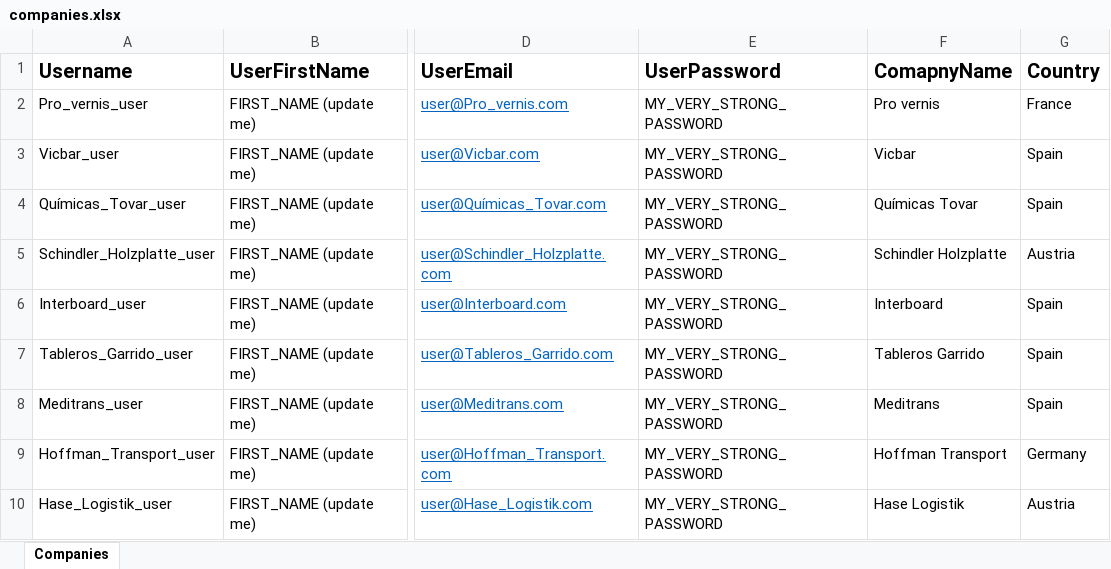
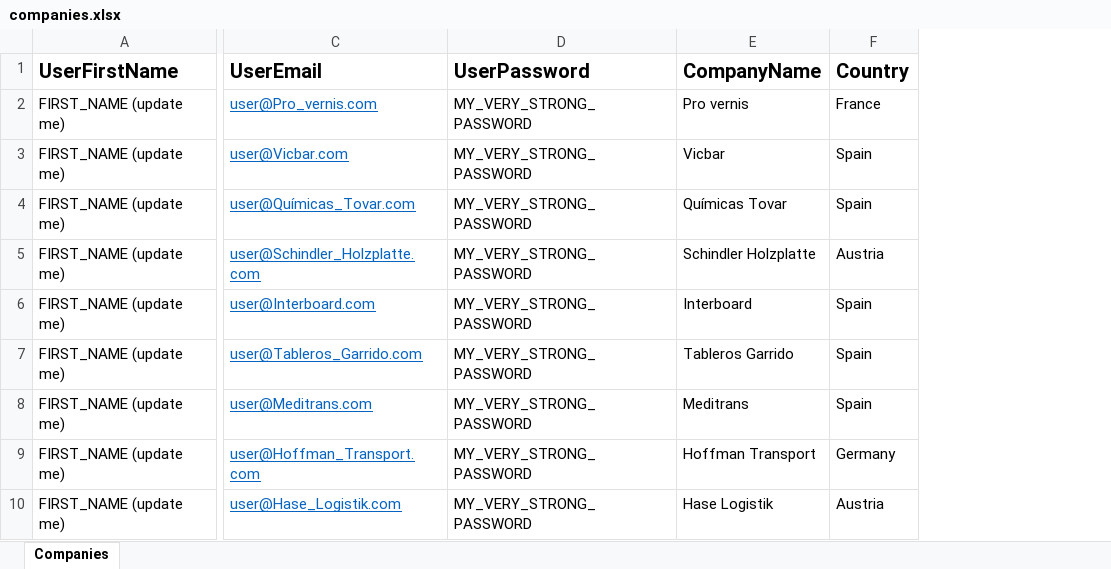
Before and after one commit to nimble-platform/registration-service, an Excel workbook: companies.xlsx, sheet Companies, drawn as a sheet; only a part is shown, gaps mark what is left out; values as stored, in another font and other column widths than the file's, no borders; removed rows and columns are numbered as before the commit, all else as after; the diff names each change by its address in the sheet, - before the commit and + after, or states it on an @@ line.

```diff
--- a/companies.xlsx (sheet Companies)
+++ b/companies.xlsx (sheet Companies)
-column A (Username), rows 2-10: Pro_vernis_user | Vicbar_user | Químicas_Tovar_user | Schindler_Holzplatte_user | Interboard_user | Tableros_Garrido_user | Meditrans_user | Hoffman_Transport_user | Hase_Logistik_user
-E1: ComapnyName
+E1: CompanyName
```
Also changed, not shown: 4 other files.
